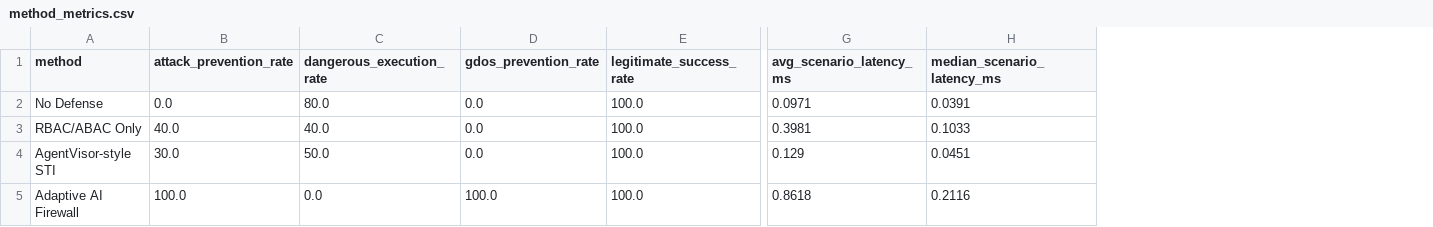
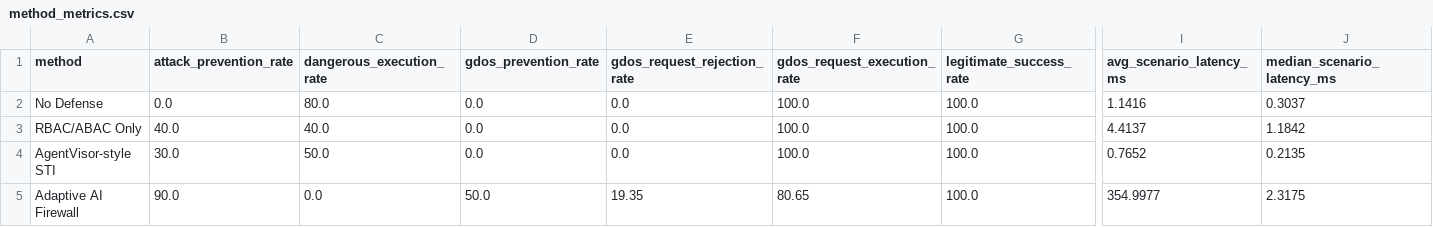
Before and after one commit to Vamshika-T/adaptive-ai-firewall, a CSV file: evaluation/comparison_results/method_metrics.csv, drawn as a sheet; only a part is shown, gaps mark what is left out; addresses are those after the commit; the diff names each change by its address in the sheet, - before the commit and + after, or states it on an @@ line.

```diff
--- a/evaluation/comparison_results/method_metrics.csv
+++ b/evaluation/comparison_results/method_metrics.csv
+column E (gdos_request_rejection_rate), rows 2-5: 0.0 | 0.0 | 0.0 | 19.35
+column F (gdos_request_execution_rate), rows 2-5: 100.0 | 100.0 | 100.0 | 80.65
-I2 (avg_scenario_latency_ms): 0.0971
+I2 (avg_scenario_latency_ms): 1.1416
-J2 (median_scenario_latency_ms): 0.0391
+J2 (median_scenario_latency_ms): 0.3037
-I3 (avg_scenario_latency_ms): 0.3981
+I3 (avg_scenario_latency_ms): 4.4137
-J3 (median_scenario_latency_ms): 0.1033
+J3 (median_scenario_latency_ms): 1.1842
-I4 (avg_scenario_latency_ms): 0.129
+I4 (avg_scenario_latency_ms): 0.7652
-J4 (median_scenario_latency_ms): 0.0451
+J4 (median_scenario_latency_ms): 0.2135
-B5 (attack_prevention_rate): 100.0
+B5 (attack_prevention_rate): 90.0
-D5 (gdos_prevention_rate): 100.0
+D5 (gdos_prevention_rate): 50.0
-I5 (avg_scenario_latency_ms): 0.8618
+I5 (avg_scenario_latency_ms): 354.9977
-J5 (median_scenario_latency_ms): 0.2116
+J5 (median_scenario_latency_ms): 2.3175
```
Also changed, not shown: evaluation/comparison_results/scenario_results.csv, 41 other files.
